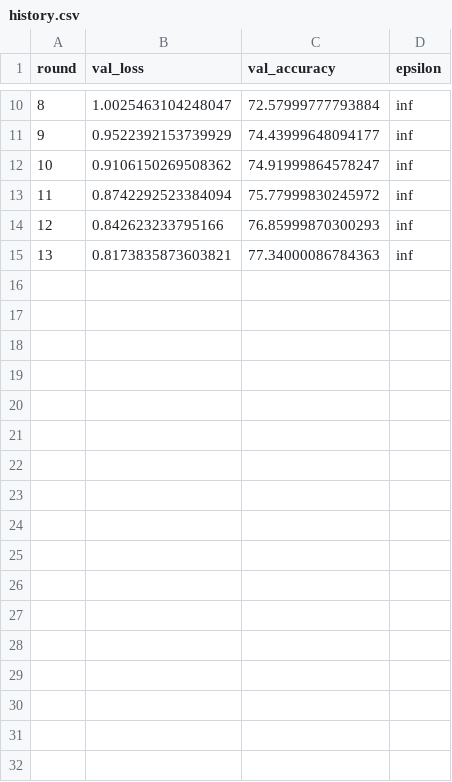
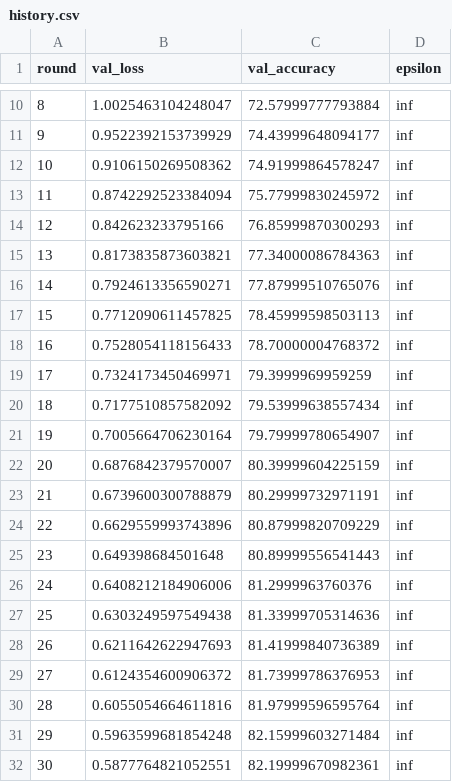
Before and after one commit to AbdullahRafi123/team21Cse4610DesignProject, a CSV file: results/experiments/ndag-m-lab-linux-x86_64-7fa78ccc/local10_20261010T134251Z/history.csv, drawn as a sheet; only a part is shown, gaps mark what is left out; the diff names each change by its address in the sheet, - before the commit and + after, or states it on an @@ line.

```diff
--- a/results/experiments/ndag-m-lab-linux-x86_64-7fa78ccc/local10_20261010T134251Z/history.csv
+++ b/results/experiments/ndag-m-lab-linux-x86_64-7fa78ccc/local10_20261010T134251Z/history.csv
+row 16: 14 | 0.7924613356590271 | 77.87999510765076 | inf
+row 17: 15 | 0.7712090611457825 | 78.45999598503113 | inf
+row 18: 16 | 0.7528054118156433 | 78.70000004768372 | inf
+row 19: 17 | 0.7324173450469971 | 79.3999969959259 | inf
+row 20: 18 | 0.7177510857582092 | 79.53999638557434 | inf
+row 21: 19 | 0.7005664706230164 | 79.79999780654907 | inf
+row 22: 20 | 0.6876842379570007 | 80.39999604225159 | inf
+row 23: 21 | 0.6739600300788879 | 80.29999732971191 | inf
+row 24: 22 | 0.6629559993743896 | 80.87999820709229 | inf
+row 25: 23 | 0.649398684501648 | 80.89999556541443 | inf
+row 26: 24 | 0.6408212184906006 | 81.2999963760376 | inf
+row 27: 25 | 0.6303249597549438 | 81.33999705314636 | inf
+row 28: 26 | 0.6211642622947693 | 81.41999840736389 | inf
+row 29: 27 | 0.6124354600906372 | 81.73999786376953 | inf
+row 30: 28 | 0.6055054664611816 | 81.97999596595764 | inf
+row 31: 29 | 0.5963599681854248 | 82.15999603271484 | inf
+row 32: 30 | 0.5877764821052551 | 82.19999670982361 | inf
```
Also changed, not shown: results/experiments/ndag-m-lab-linux-x86_64-7fa78ccc/local10_20261010T134251Z/train_rounds.csv, 29 other files.
